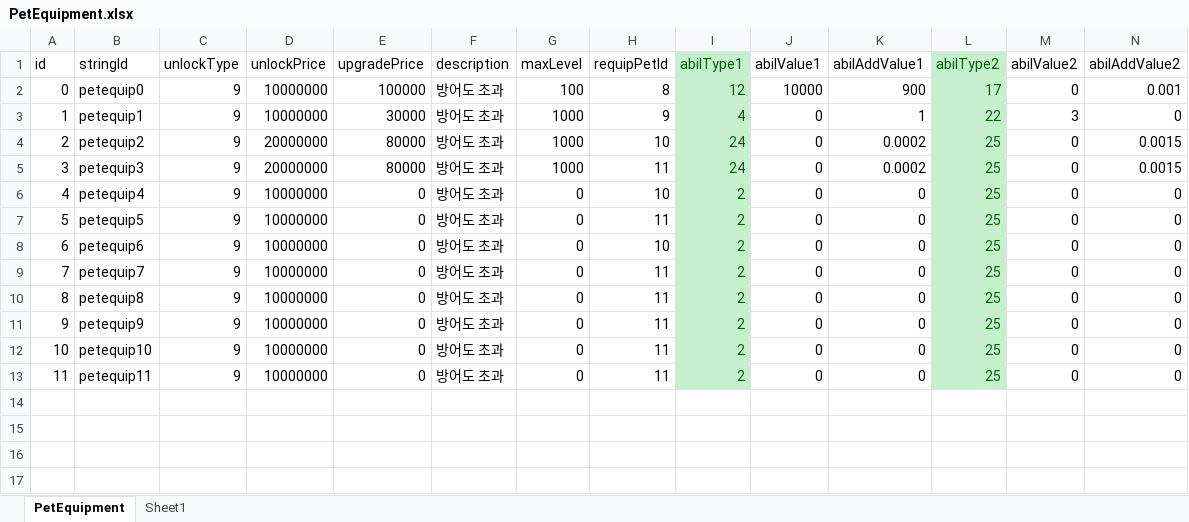
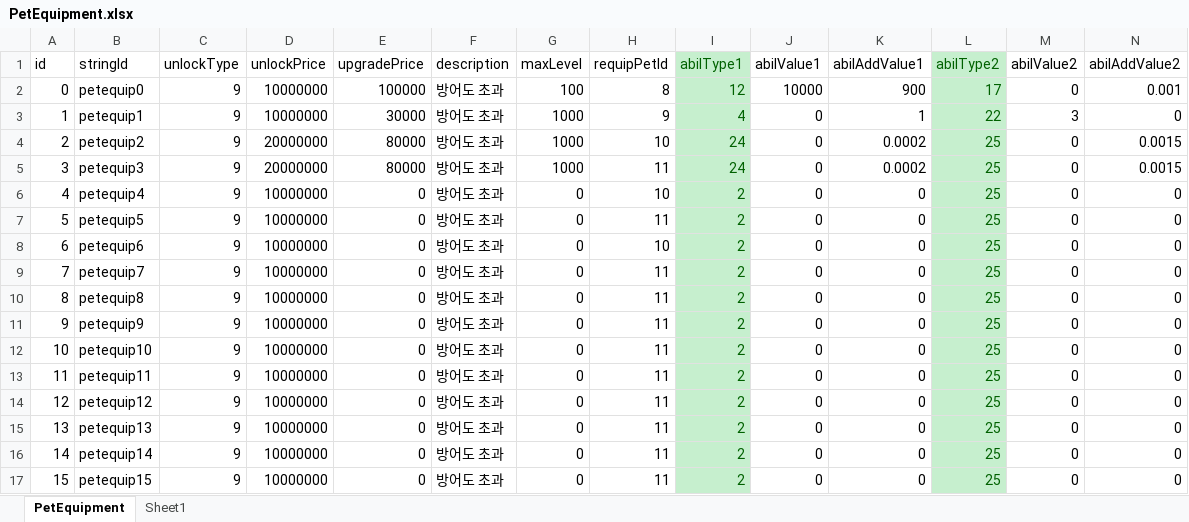
Before and after one commit to luckyzwei/Yosaki, an Excel workbook: Assets/06.Table/PetEquipment.xlsx, sheet PetEquipment, drawn as a sheet; only a part is shown; values as stored, in another font and other column widths than the file's, no borders; rows hold the shown columns only; the diff names each change by its address in the sheet, - before the commit and + after, or states it on an @@ line.

```diff
--- a/Assets/06.Table/PetEquipment.xlsx (sheet PetEquipment)
+++ b/Assets/06.Table/PetEquipment.xlsx (sheet PetEquipment)
+row 14: 12 | petequip12 | 9 | 10000000 | 0 | 방어도 초과 | 0 | 11 | 2 | 0 | 0 | 25 | 0 | 0
+row 15: 13 | petequip13 | 9 | 10000000 | 0 | 방어도 초과 | 0 | 11 | 2 | 0 | 0 | 25 | 0 | 0
+row 16: 14 | petequip14 | 9 | 10000000 | 0 | 방어도 초과 | 0 | 11 | 2 | 0 | 0 | 25 | 0 | 0
+row 17: 15 | petequip15 | 9 | 10000000 | 0 | 방어도 초과 | 0 | 11 | 2 | 0 | 0 | 25 | 0 | 0
```
Also changed, not shown: Assets/06.Table/GumGiTable.xlsx, Assets/06.Table/TwelveBossTable.xlsx, 46 other files.
